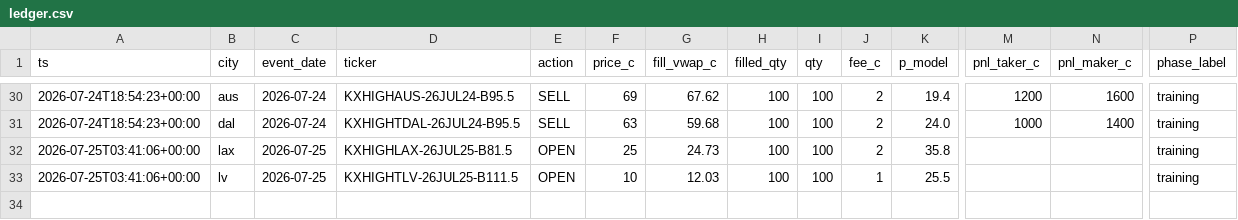
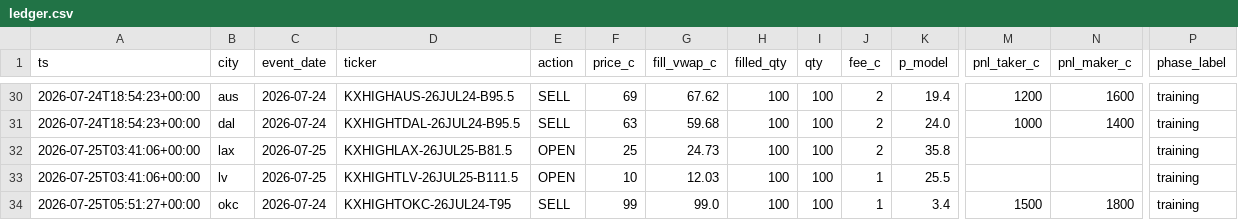
Before and after one commit to akadigari/highball, a CSV file: data/ledger.csv, drawn as a sheet; only a part is shown, gaps mark what is left out; rows hold the shown columns only; the diff names each change by its address in the sheet, - before the commit and + after, or states it on an @@ line.

Commit message:
desk run: snapshots, ledger, training tape

```diff
--- a/data/ledger.csv
+++ b/data/ledger.csv
+row 34: 2026-07-25T05:51:27+00:00 | okc | 2026-07-24 | KXHIGHTOKC-26JUL24-T95 | SELL | 99 | 99.0 | 100 | 100 | 1 | 3.4 | 1500 | 1800 | training
```
Also changed, not shown: data/forecast_log.csv, 3 other files.
